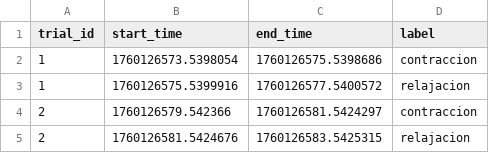
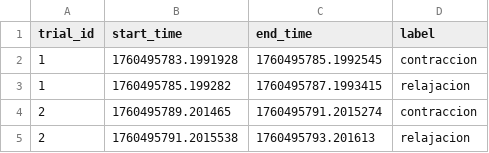
Before and after one commit to antosolmoraga/ipre2025, a CSV file: subject01_session07_events.csv, drawn as a sheet.

```diff
--- a/subject01_session07_events.csv
+++ b/subject01_session07_events.csv
@@ -1,5 +1,5 @@
 trial_id,start_time,end_time,label
-1,1760126573.5398054,1760126575.5398686,contraccion
-1,1760126575.5399916,1760126577.5400572,relajacion
-2,1760126579.542366,1760126581.5424297,contraccion
-2,1760126581.5424676,1760126583.5425315,relajacion
+1,1760495783.1991928,1760495785.1992545,contraccion
+1,1760495785.199282,1760495787.1993415,relajacion
+2,1760495789.201465,1760495791.2015274,contraccion
+2,1760495791.2015538,1760495793.201613,relajacion
```
Also changed, not shown: subject01_session07_data.csv, 1 other file.
